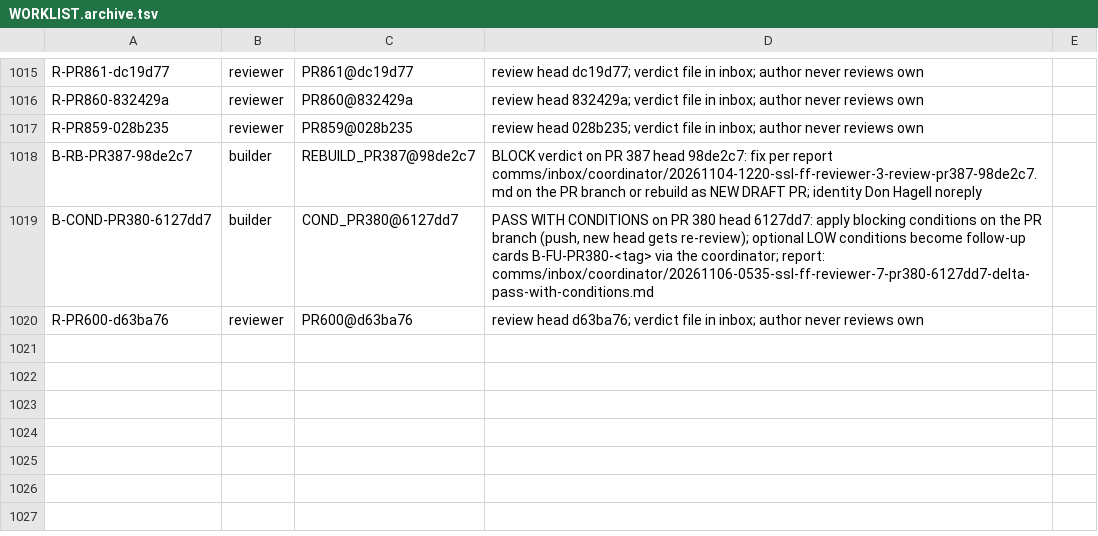
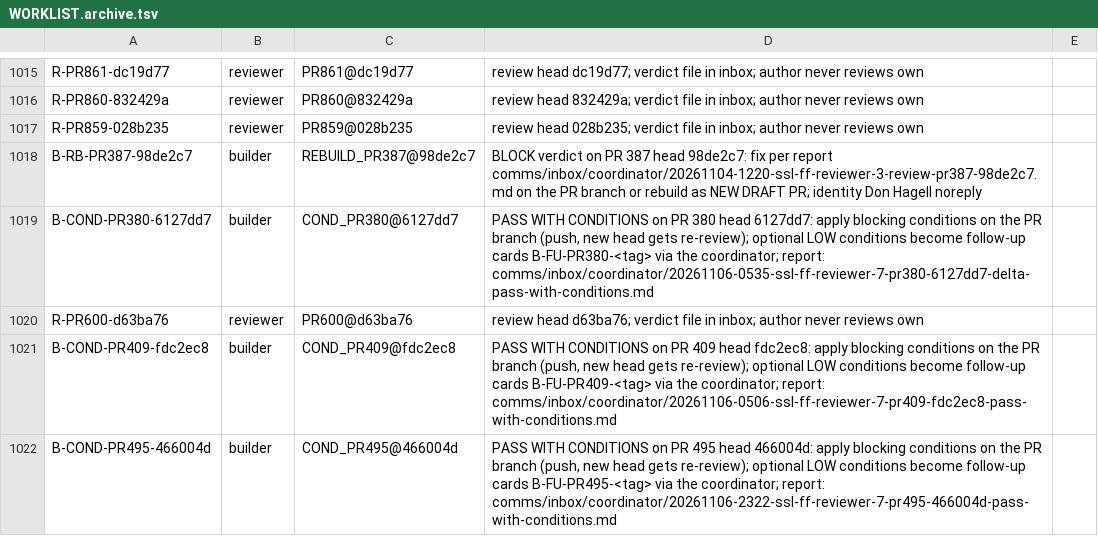
Before and after one commit to SpinStateLabs/field-platform, a TSV file: comms/WORKLIST.archive.tsv, drawn as a sheet; only a part is shown, gaps mark what is left out.

Commit message:
comms: queue-keeper restock

```diff
--- a/comms/WORKLIST.archive.tsv
+++ b/comms/WORKLIST.archive.tsv
@@ -1020 +1020,3 @@ B-COND-PR380-6127dd7	builder	COND_PR380@6127dd7	PASS WITH CONDITIONS on PR 380 h
 R-PR600-d63ba76	reviewer	PR600@d63ba76	review head d63ba76; verdict file in inbox; author never reviews own
+B-COND-PR409-fdc2ec8	builder	COND_PR409@fdc2ec8	PASS WITH CONDITIONS on PR 409 head fdc2ec8: apply blocking conditions on the PR branch (push, new head gets re-review); optional LOW conditions become follow-up cards B-FU-PR409-<tag> via the coordinator; report: comms/inbox/coordinator/20261106-0506-ssl-ff-reviewer-7-pr409-fdc2ec8-pass-with-conditions.md
+B-COND-PR495-466004d	builder	COND_PR495@466004d	PASS WITH CONDITIONS on PR 495 head 466004d: apply blocking conditions on the PR branch (push, new head gets re-review); optional LOW conditions become follow-up cards B-FU-PR495-<tag> via the coordinator; report: comms/inbox/coordinator/20261106-2322-ssl-ff-reviewer-7-pr495-466004d-pass-with-conditions.md
```
Also changed, not shown: comms/WORKLIST.tsv.
